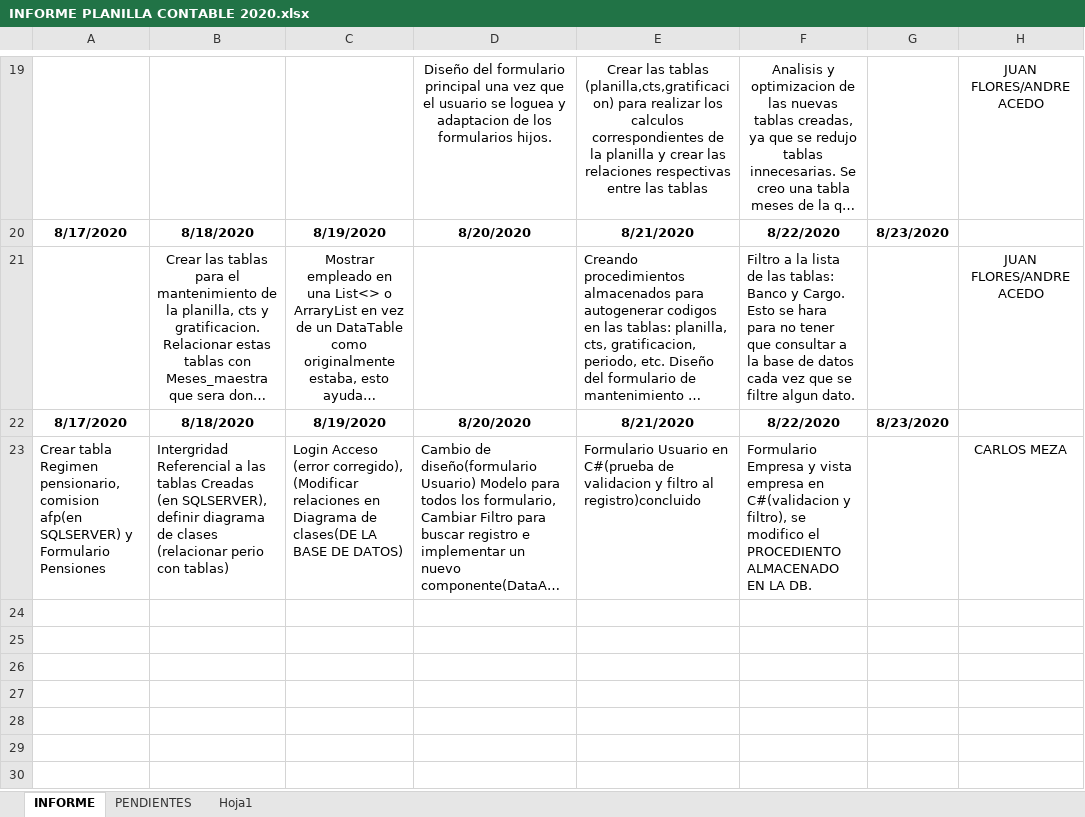
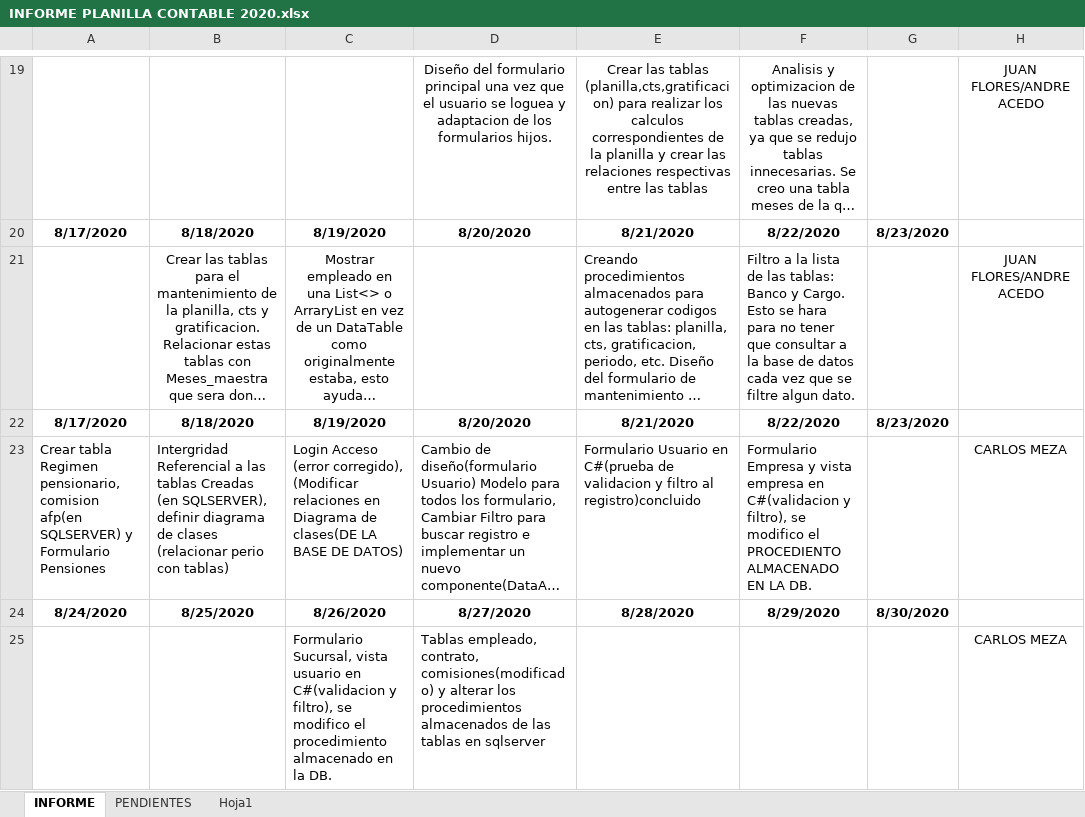
Before and after one commit to lctsistemas/PLANILLACONTABLE, an Excel workbook: INFORME/INFORME PLANILLA CONTABLE 2020.xlsx, sheet INFORME, drawn as a sheet; only a part is shown, gaps mark what is left out; long unchanged cells end in …; values as stored, in another font and other column widths than the file's, no borders; table styles not drawn; the diff names each change by its address in the sheet, - before the commit and + after, or states it on an @@ line.

Commit message:
script empleado, contrato, comisiones

```diff
--- a/INFORME/INFORME PLANILLA CONTABLE 2020.xlsx (sheet INFORME)
+++ b/INFORME/INFORME PLANILLA CONTABLE 2020.xlsx (sheet INFORME)
+row 24: 8/24/2020 | 8/25/2020 | 8/26/2020 | 8/27/2020 | 8/28/2020 | 8/29/2020 | 8/30/2020
+row 25:  |  | Formulario Sucursal, vista usuario en C#(validacion y filtro), se modifico el procedimiento almacenado en la DB. | Tablas empleado, contrato, comisiones(modificado) y alterar los procedimientos almacenados de las tablas en sqlserver |  |  |  | CARLOS MEZA
```
Also changed, not shown: sheet PENDIENTES, 28 other files.
